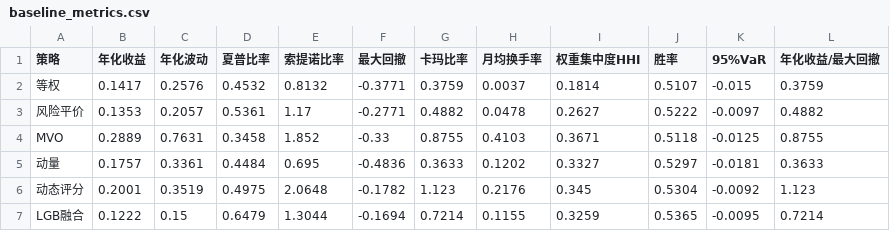
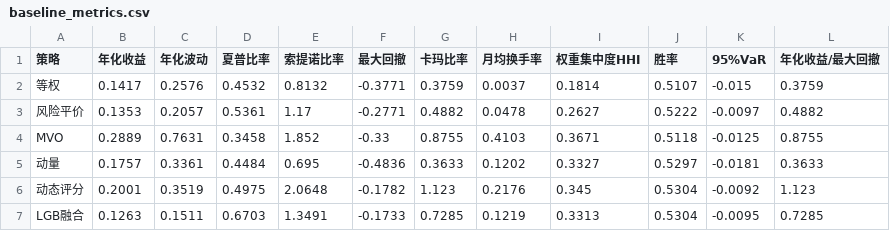
Before and after one commit to LiXiang050789/fund-allocation-platform, a CSV file: fund-platform/results/backtest/baseline_metrics.csv, drawn as a sheet.

```diff
--- a/fund-platform/results/backtest/baseline_metrics.csv
+++ b/fund-platform/results/backtest/baseline_metrics.csv
@@ -6,2 +6,2 @@ MVO,0.2889,0.7631,0.3458,1.852,-0.33,0.8755,0.4103,0.3671,0.5118,-0.0125,0.8755
 动态评分,0.2001,0.3519,0.4975,2.0648,-0.1782,1.123,0.2176,0.345,0.5304,-0.0092,1.123
-LGB融合,0.1222,0.15,0.6479,1.3044,-0.1694,0.7214,0.1155,0.3259,0.5365,-0.0095,0.7214
+LGB融合,0.1263,0.1511,0.6703,1.3491,-0.1733,0.7285,0.1219,0.3313,0.5304,-0.0095,0.7285
```
Also changed, not shown: fund-platform/results/backtest/baseline_nav.csv, fund-platform/results/backtest/segmented_backtest.csv, 2 other files.
